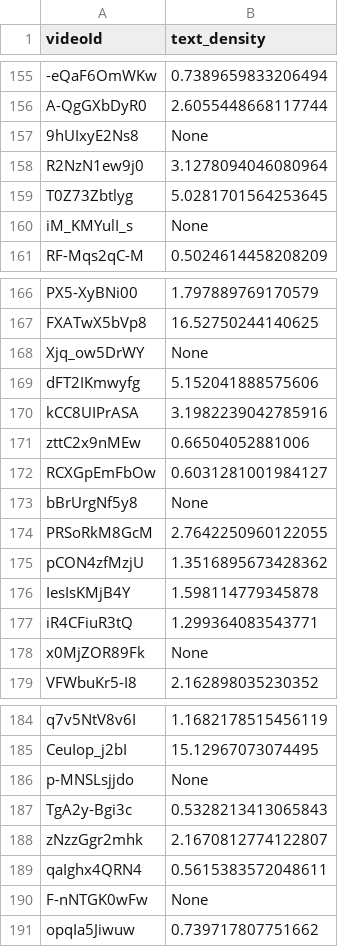
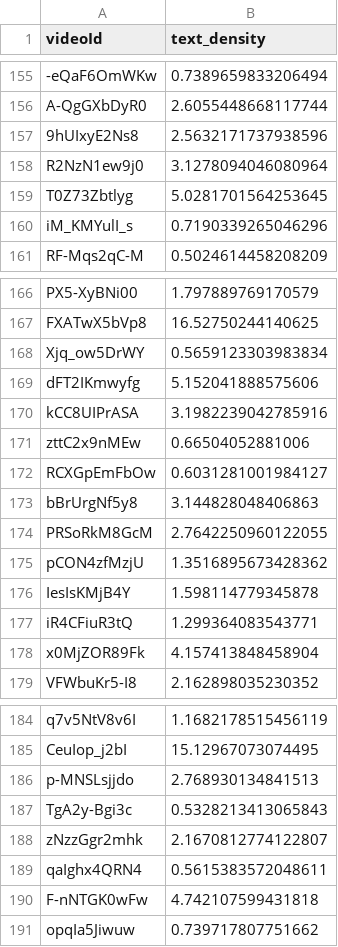
Before and after one commit to GiuliaSim/ML3-Educational-YouTube-Video-Classifier, a CSV file: data/aesthetics/dataset_aesthetic_text_density.csv, drawn as a sheet; only a part is shown, gaps mark what is left out; the diff covers the shown part only; the diff names each change by its address in the sheet, - before the commit and + after, or states it on an @@ line.

```diff
--- a/data/aesthetics/dataset_aesthetic_text_density.csv
+++ b/data/aesthetics/dataset_aesthetic_text_density.csv
-B157 (text_density): None
+B157 (text_density): 2.5632171737938596
-B160 (text_density): None
+B160 (text_density): 0.7190339265046296
-B168 (text_density): None
+B168 (text_density): 0.5659123303983834
-B173 (text_density): None
+B173 (text_density): 3.144828048406863
-B178 (text_density): None
+B178 (text_density): 4.157413848458904
-B186 (text_density): None
+B186 (text_density): 2.768930134841513
-B190 (text_density): None
+B190 (text_density): 4.742107599431818
```
Also changed, not shown: 14 edited cells elsewhere in this file, data/aesthetics/dataset_aesthetic_br.csv, data/aesthetics/dataset_aesthetic_brightness.csv, 3 other files.
